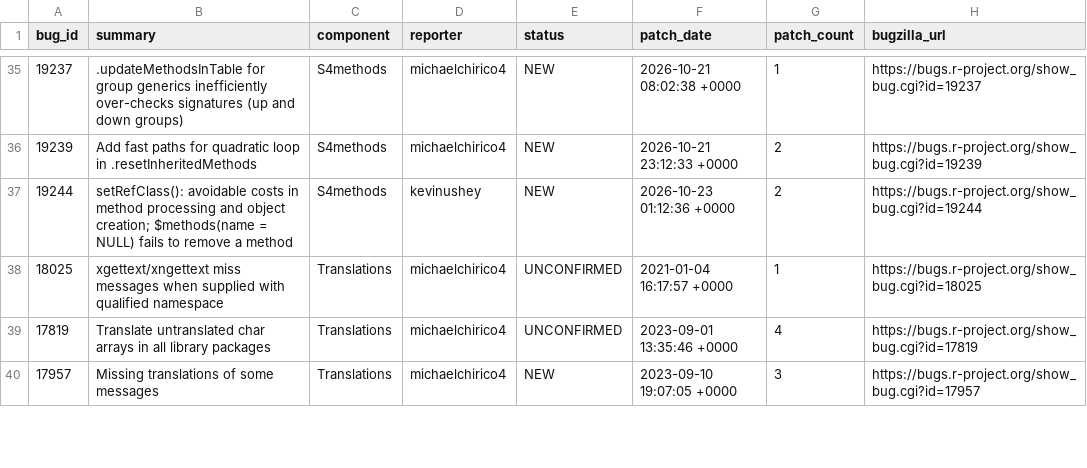
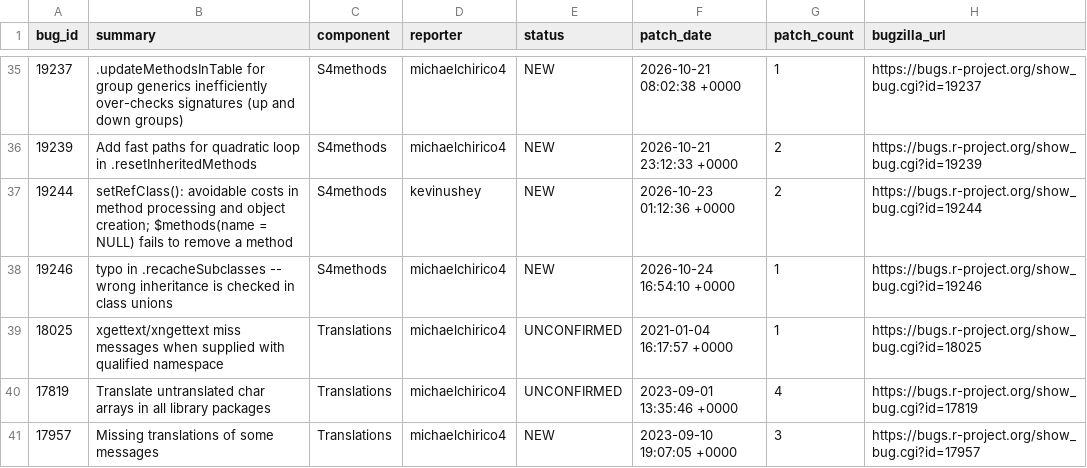
Before and after one commit to r-devel/triage-report, a CSV file: data/team-patches.csv, drawn as a sheet; only a part is shown, gaps mark what is left out.

```diff
--- a/data/team-patches.csv
+++ b/data/team-patches.csv
@@ -37,2 +37,3 @@ bug_id,summary,component,reporter,status,patch_date,patch_count,bugzilla_url
 19244,setRefClass(): avoidable costs in method processing and object creation; $methods(name = NULL) fails to remove a method,S4methods,kevinushey,NEW,2026-10-23 01:12:36 +0000,2,https://bugs.r-project.org/show_bug.cgi?id=19244
+19246,typo in .recacheSubclasses -- wrong inheritance is checked in class unions,S4methods,michaelchirico4,NEW,2026-10-24 16:54:10 +0000,1,https://bugs.r-project.org/show_bug.cgi?id=19246
 18025,xgettext/xngettext miss messages when supplied with qualified namespace,Translations,michaelchirico4,UNCONFIRMED,2021-01-04 16:17:57 +0000,1,https://bugs.r-project.org/show_bug.cgi?id=18025
```
Also changed, not shown: 2 other files.
